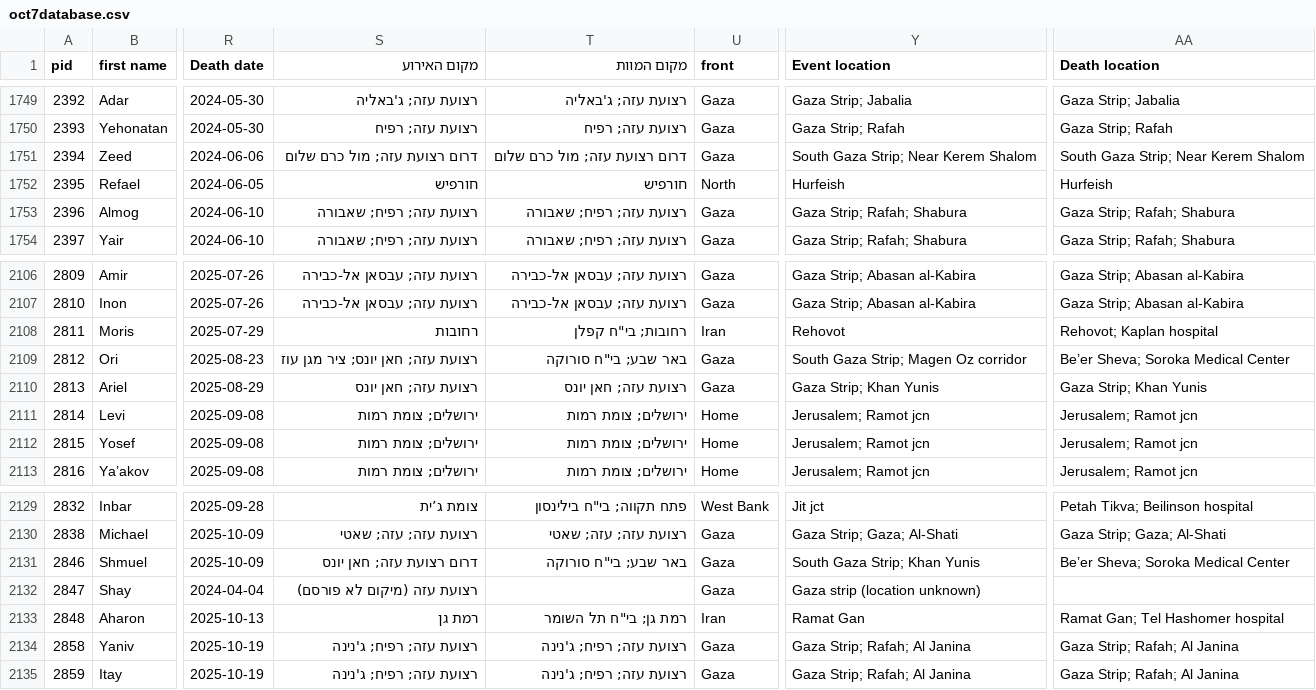
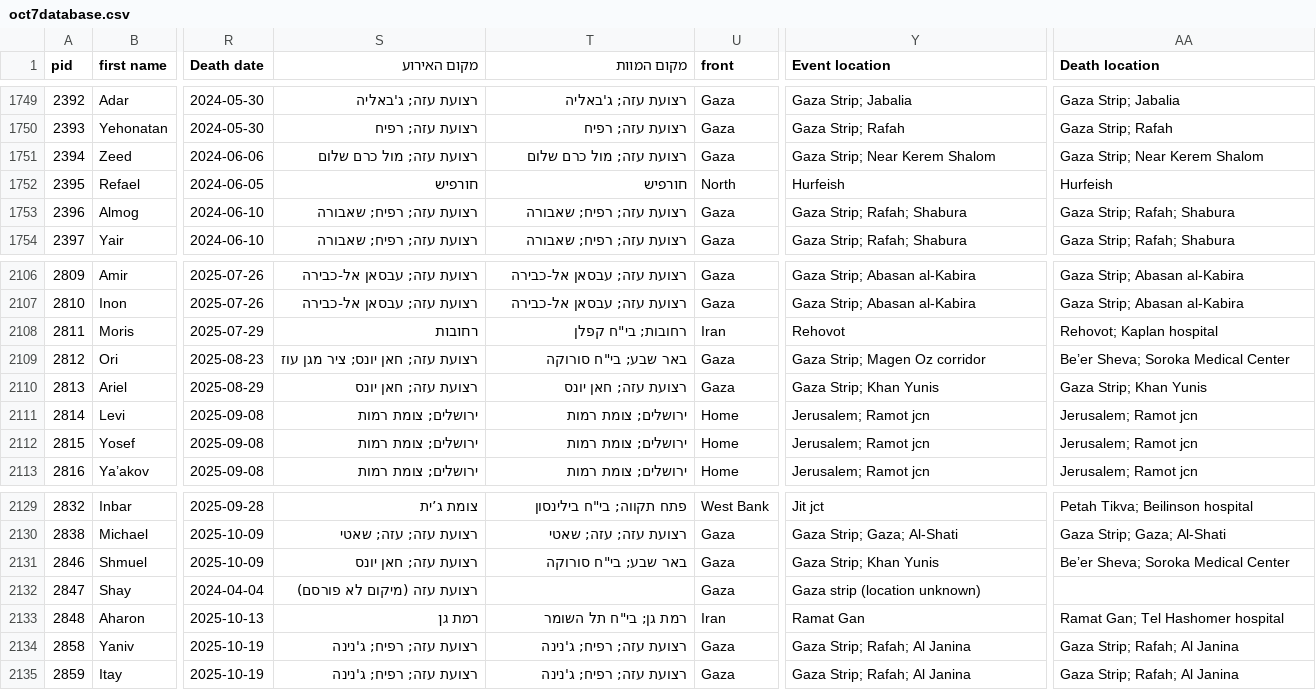
Before and after one commit to yuval-harpaz/alarms, a CSV file: data/oct7database.csv, drawn as a sheet; only a part is shown, gaps mark what is left out; the diff names each change by its address in the sheet, - before the commit and + after, or states it on an @@ line.

Commit message:
shouth_gaza

```diff
--- a/data/oct7database.csv
+++ b/data/oct7database.csv
-S1751 (מקום האירוע): דרום רצועת עזה; מול כרם שלום
+S1751 (מקום האירוע): רצועת עזה; מול כרם שלום
-T1751 (מקום המוות): דרום רצועת עזה; מול כרם שלום
+T1751 (מקום המוות): רצועת עזה; מול כרם שלום
-Y1751 (Event location): South Gaza Strip; Near Kerem Shalom
+Y1751 (Event location): Gaza Strip; Near Kerem Shalom
-AA1751 (Death location): South Gaza Strip; Near Kerem Shalom
+AA1751 (Death location): Gaza Strip; Near Kerem Shalom
-Y2109 (Event location): South Gaza Strip; Magen Oz corridor
+Y2109 (Event location): Gaza Strip; Magen Oz corridor
-S2131 (מקום האירוע): דרום רצועת עזה; חאן יונס
+S2131 (מקום האירוע): רצועת עזה; חאן יונס
-Y2131 (Event location): South Gaza Strip; Khan Yunis
+Y2131 (Event location): Gaza Strip; Khan Yunis
```
Also changed, not shown: data/coord_circle.csv.
